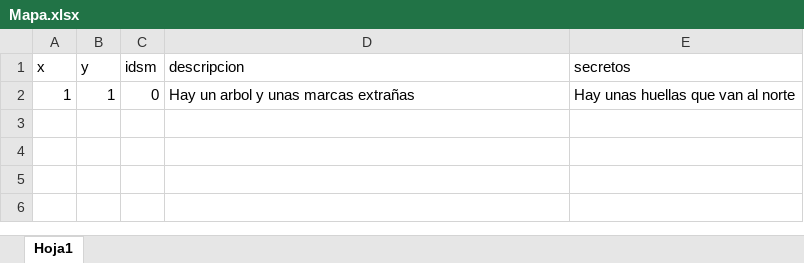
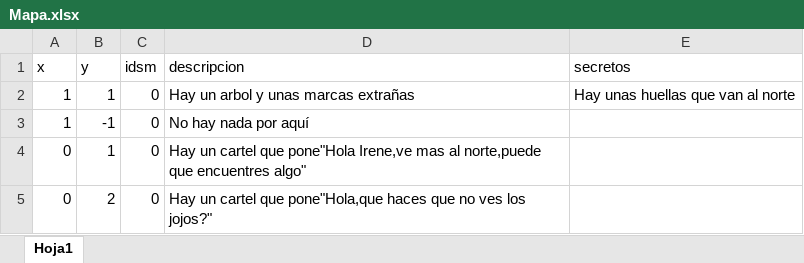
Before and after one commit to SrMilla/PhytonMaster, an Excel workbook: Mapa.xlsx, sheet Hoja1, drawn as a sheet; values as stored, in another font and other column widths than the file's, no borders; the diff names each change by its address in the sheet, - before the commit and + after, or states it on an @@ line.

```diff
--- a/Mapa.xlsx (sheet Hoja1)
+++ b/Mapa.xlsx (sheet Hoja1)
+row 3: 1 | -1 | 0 | No hay nada por aquí
+row 4: 0 | 1 | 0 | Hay un cartel que pone"Hola Irene,ve mas al norte,puede que encuentres algo"
+row 5: 0 | 2 | 0 | Hay un cartel que pone"Hola,que haces que no ves los jojos?"
```
Also changed, not shown: 2 other files.
